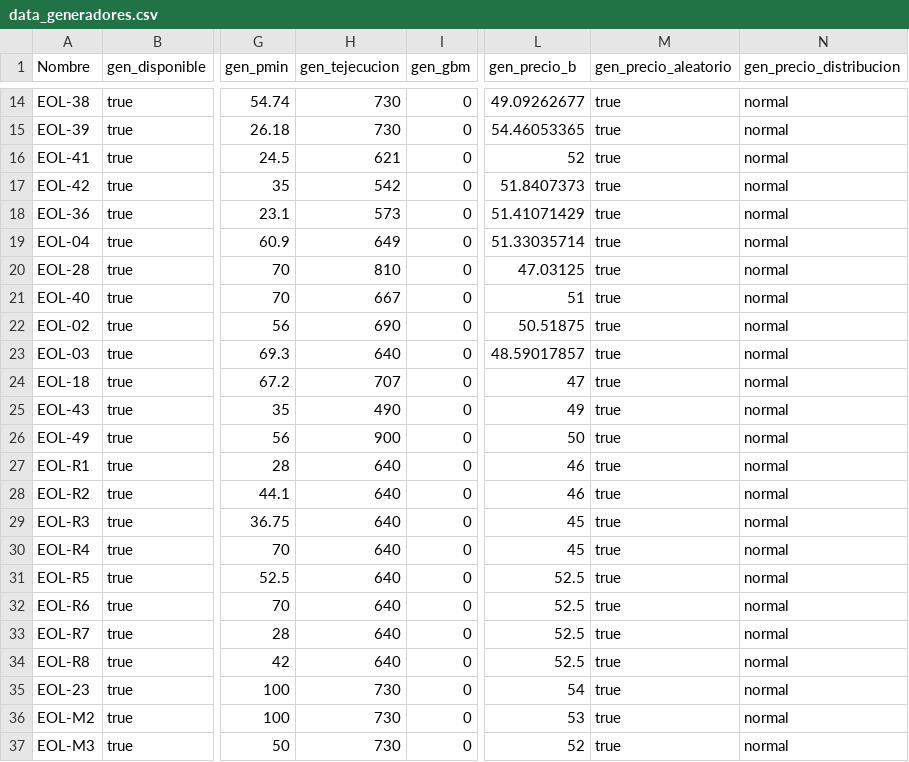
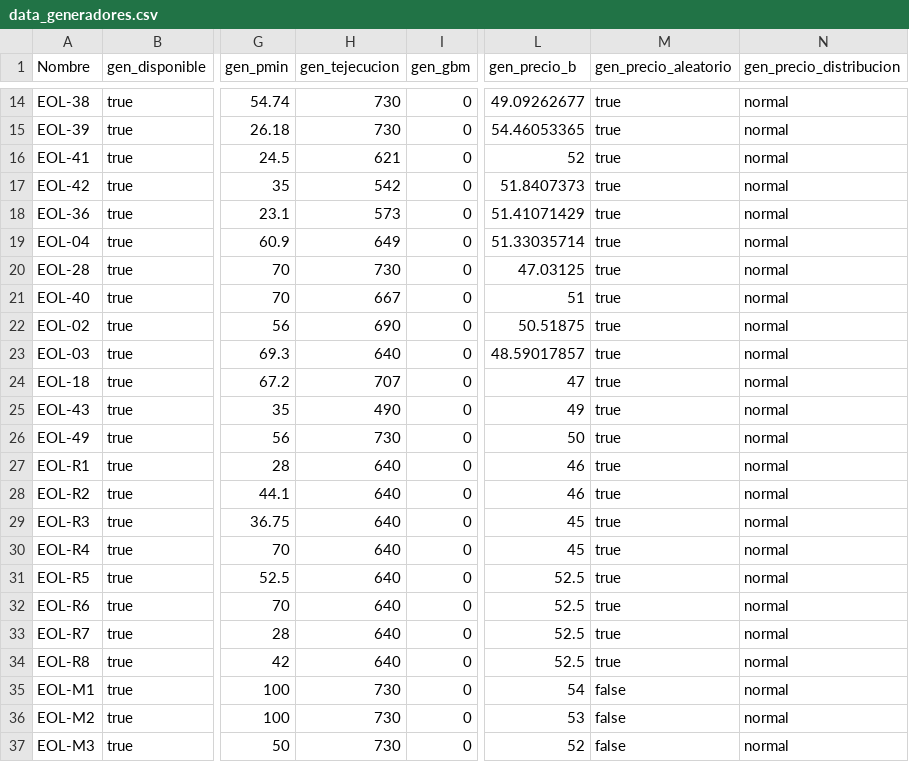
Before and after one commit to epereirab/renovar, a CSV file: renovar/datos/data_generadores.csv, drawn as a sheet; only a part is shown, gaps mark what is left out; the diff names each change by its address in the sheet, - before the commit and + after, or states it on an @@ line.

Commit message:
actualiza datos de generadores

```diff
--- a/renovar/datos/data_generadores.csv
+++ b/renovar/datos/data_generadores.csv
-H20 (gen_tejecucion): 810
+H20 (gen_tejecucion): 730
-H26 (gen_tejecucion): 900
+H26 (gen_tejecucion): 730
-A35 (Nombre): EOL-23
+A35 (Nombre): EOL-M1
-M35:M37 (gen_precio_aleatorio): true
+M35:M37 (gen_precio_aleatorio): false
```
